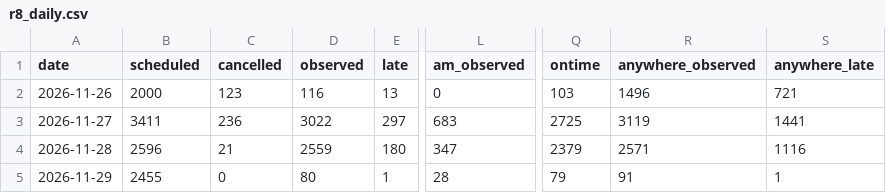
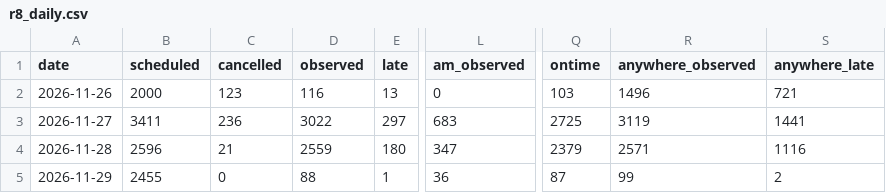
Before and after one commit to nbbuswatch/nbbuswatch.github.io, a CSV file: data/history/r8_daily.csv, drawn as a sheet; only a part is shown, gaps mark what is left out; the diff names each change by its address in the sheet, - before the commit and + after, or states it on an @@ line.

```diff
--- a/data/history/r8_daily.csv
+++ b/data/history/r8_daily.csv
-D5 (observed): 80
+D5 (observed): 88
-L5 (am_observed): 28
+L5 (am_observed): 36
-Q5 (ontime): 79
+Q5 (ontime): 87
-R5 (anywhere_observed): 91
+R5 (anywhere_observed): 99
-S5 (anywhere_late): 1
+S5 (anywhere_late): 2
```
Also changed, not shown: data/history/cdc_nb_routes_daily.csv, data/history/r8_routes_daily.csv, 10 other files.
